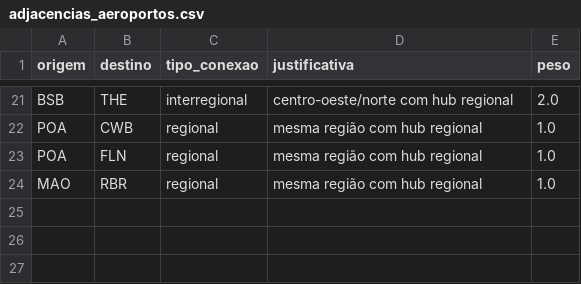
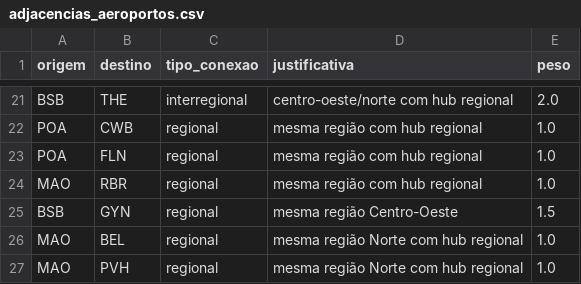
Before and after one commit to lavasilva/Projeto-Teoria-dos-Grafos-2026.1, a CSV file: data/adjacencias_aeroportos.csv, drawn as a sheet; only a part is shown, gaps mark what is left out; the diff names each change by its address in the sheet, - before the commit and + after, or states it on an @@ line.

Commit message:
fix: adicionando conexão intra-regional em Centro-Oeste

```diff
--- a/data/adjacencias_aeroportos.csv
+++ b/data/adjacencias_aeroportos.csv
+row 25: BSB | GYN | regional | mesma região Centro-Oeste | 1.5
+row 26: MAO | BEL | regional | mesma região Norte com hub regional | 1.0
+row 27: MAO | PVH | regional | mesma região Norte com hub regional | 1.0
```
